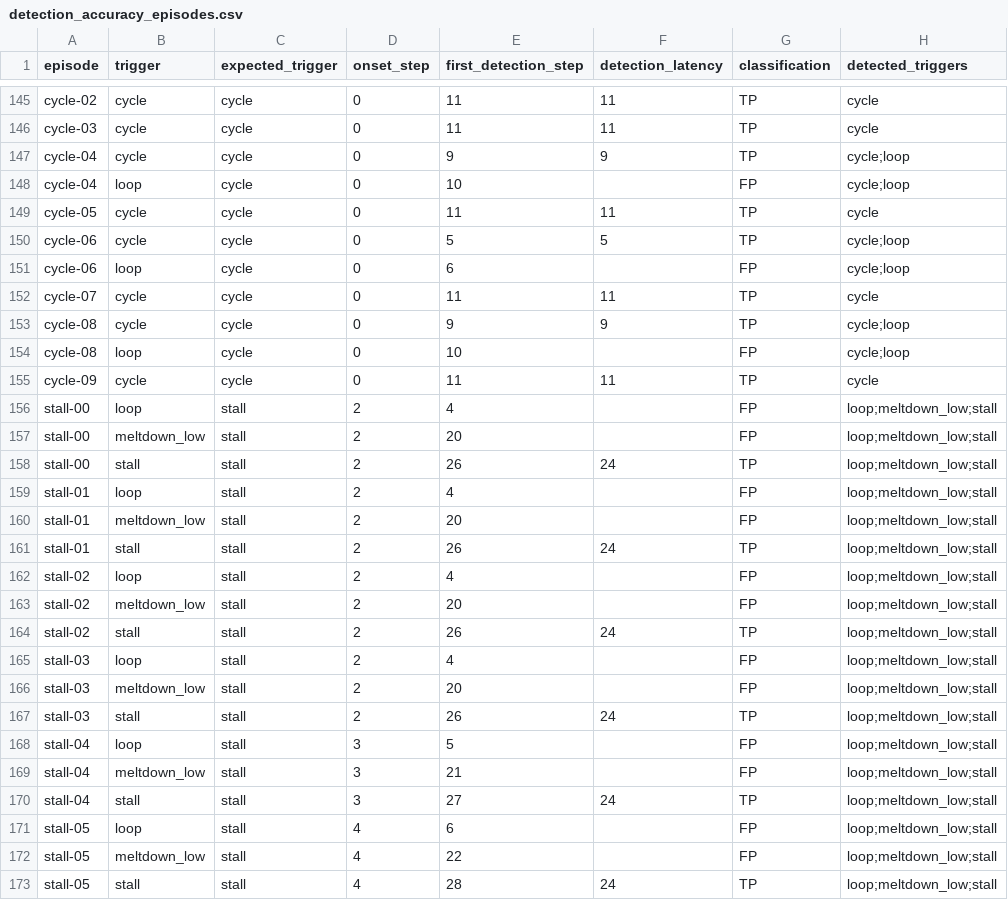
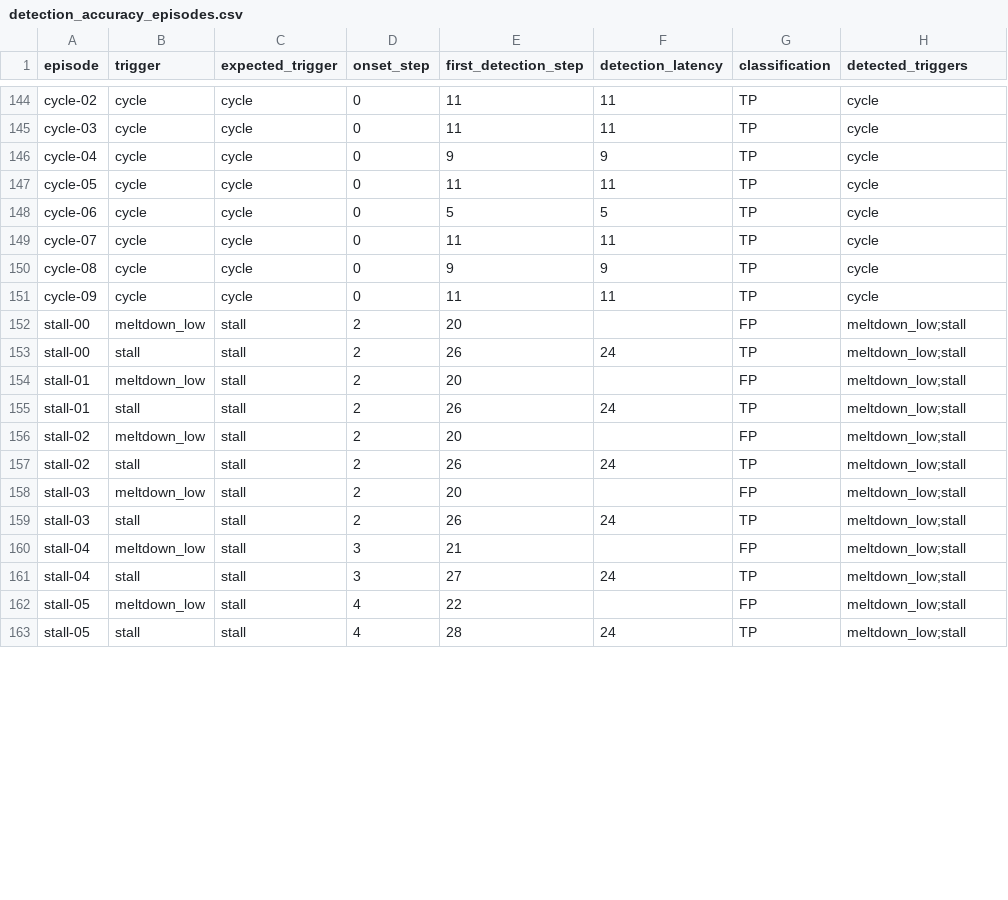
Before and after one commit to Cyrax321/SNAGLINE, a CSV file: reports/results/detection_accuracy_episodes.csv, drawn as a sheet; only a part is shown, gaps mark what is left out; the diff covers the shown part only.

```diff
--- a/reports/results/detection_accuracy_episodes.csv
+++ b/reports/results/detection_accuracy_episodes.csv
@@ -146,28 +145,19 @@ cycle-02,cycle,cycle,0,11,11,TP,cycle
 cycle-03,cycle,cycle,0,11,11,TP,cycle
-cycle-04,cycle,cycle,0,9,9,TP,cycle;loop
-cycle-04,loop,cycle,0,10,,FP,cycle;loop
+cycle-04,cycle,cycle,0,9,9,TP,cycle
 cycle-05,cycle,cycle,0,11,11,TP,cycle
-cycle-06,cycle,cycle,0,5,5,TP,cycle;loop
-cycle-06,loop,cycle,0,6,,FP,cycle;loop
+cycle-06,cycle,cycle,0,5,5,TP,cycle
 cycle-07,cycle,cycle,0,11,11,TP,cycle
-cycle-08,cycle,cycle,0,9,9,TP,cycle;loop
-cycle-08,loop,cycle,0,10,,FP,cycle;loop
+cycle-08,cycle,cycle,0,9,9,TP,cycle
 cycle-09,cycle,cycle,0,11,11,TP,cycle
-stall-00,loop,stall,2,4,,FP,loop;meltdown_low;stall
-stall-00,meltdown_low,stall,2,20,,FP,loop;meltdown_low;stall
-stall-00,stall,stall,2,26,24,TP,loop;meltdown_low;stall
-stall-01,loop,stall,2,4,,FP,loop;meltdown_low;stall
-stall-01,meltdown_low,stall,2,20,,FP,loop;meltdown_low;stall
-stall-01,stall,stall,2,26,24,TP,loop;meltdown_low;stall
-stall-02,loop,stall,2,4,,FP,loop;meltdown_low;stall
-stall-02,meltdown_low,stall,2,20,,FP,loop;meltdown_low;stall
-stall-02,stall,stall,2,26,24,TP,loop;meltdown_low;stall
-stall-03,loop,stall,2,4,,FP,loop;meltdown_low;stall
-stall-03,meltdown_low,stall,2,20,,FP,loop;meltdown_low;stall
-stall-03,stall,stall,2,26,24,TP,loop;meltdown_low;stall
-stall-04,loop,stall,3,5,,FP,loop;meltdown_low;stall
-stall-04,meltdown_low,stall,3,21,,FP,loop;meltdown_low;stall
-stall-04,stall,stall,3,27,24,TP,loop;meltdown_low;stall
-stall-05,loop,stall,4,6,,FP,loop;meltdown_low;stall
-stall-05,meltdown_low,stall,4,22,,FP,loop;meltdown_low;stall
-stall-05,stall,stall,4,28,24,TP,loop;meltdown_low;stall
+stall-00,meltdown_low,stall,2,20,,FP,meltdown_low;stall
+stall-00,stall,stall,2,26,24,TP,meltdown_low;stall
+stall-01,meltdown_low,stall,2,20,,FP,meltdown_low;stall
+stall-01,stall,stall,2,26,24,TP,meltdown_low;stall
+stall-02,meltdown_low,stall,2,20,,FP,meltdown_low;stall
+stall-02,stall,stall,2,26,24,TP,meltdown_low;stall
+stall-03,meltdown_low,stall,2,20,,FP,meltdown_low;stall
+stall-03,stall,stall,2,26,24,TP,meltdown_low;stall
+stall-04,meltdown_low,stall,3,21,,FP,meltdown_low;stall
+stall-04,stall,stall,3,27,24,TP,meltdown_low;stall
+stall-05,meltdown_low,stall,4,22,,FP,meltdown_low;stall
+stall-05,stall,stall,4,28,24,TP,meltdown_low;stall
```
Also changed, not shown: 5 removed rows and 10 edited cells elsewhere in this file, reports/results/detection_accuracy_triggers.csv, 2 other files.
